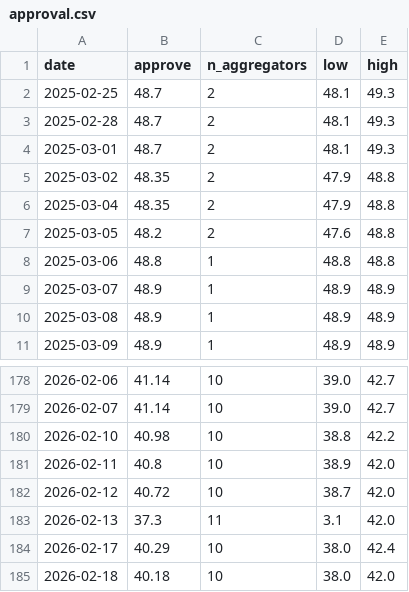
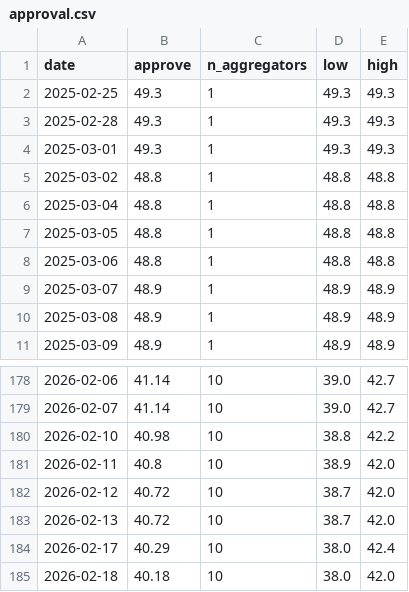
Before and after one commit to kevin-deluca-polisci/KD-website, a CSV file: forecast/archive/2026/approval.csv, drawn as a sheet; only a part is shown, gaps mark what is left out.

```diff
--- a/forecast/archive/2026/approval.csv
+++ b/forecast/archive/2026/approval.csv
@@ -1,8 +1,8 @@
 date,approve,n_aggregators,low,high
-2025-02-25,48.7,2,48.1,49.3
-2025-02-28,48.7,2,48.1,49.3
-2025-03-01,48.7,2,48.1,49.3
-2025-03-02,48.35,2,47.9,48.8
-2025-03-04,48.35,2,47.9,48.8
-2025-03-05,48.2,2,47.6,48.8
+2025-02-25,49.3,1,49.3,49.3
+2025-02-28,49.3,1,49.3,49.3
+2025-03-01,49.3,1,49.3,49.3
+2025-03-02,48.8,1,48.8,48.8
+2025-03-04,48.8,1,48.8,48.8
+2025-03-05,48.8,1,48.8,48.8
 2025-03-06,48.8,1,48.8,48.8
@@ -182,3 +182,3 @@ date,approve,n_aggregators,low,high
 2026-02-12,40.72,10,38.7,42.0
-2026-02-13,37.3,11,3.1,42.0
+2026-02-13,40.72,10,38.7,42.0
 2026-02-17,40.29,10,38.0,42.4
```
Also changed, not shown: forecast/archive/2026/files.csv, forecast/archive/2026/timeline.csv, 10 other files.
